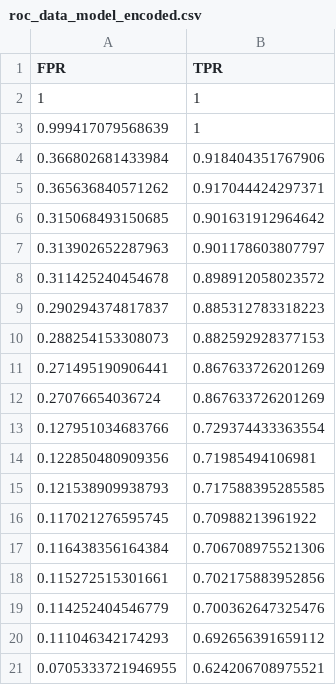
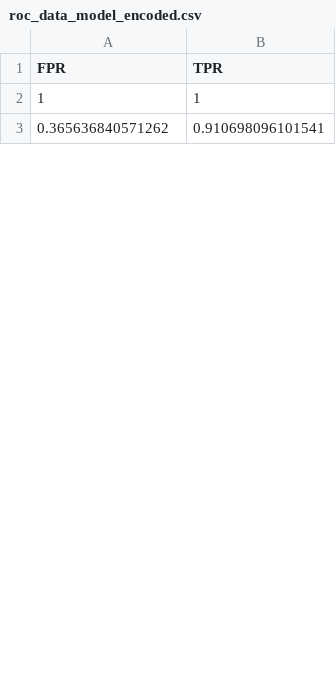
Before and after one commit to SHeywood8/dst-group-project-1, a CSV file: VivekP/roc_data/roc_data_model_encoded.csv, drawn as a sheet; only a part is shown; the diff covers the shown part only.

```diff
--- a/VivekP/roc_data/roc_data_model_encoded.csv
+++ b/VivekP/roc_data/roc_data_model_encoded.csv
@@ -2,20 +2,2 @@
 1,1
-0.999417079568639,1
-0.366802681433984,0.918404351767906
-0.365636840571262,0.917044424297371
-0.315068493150685,0.901631912964642
-0.313902652287963,0.901178603807797
-0.311425240454678,0.898912058023572
-0.290294374817837,0.885312783318223
-0.288254153308073,0.882592928377153
-0.271495190906441,0.867633726201269
-0.27076654036724,0.867633726201269
-0.127951034683766,0.729374433363554
-0.122850480909356,0.71985494106981
-0.121538909938793,0.717588395285585
-0.117021276595745,0.70988213961922
-0.116438356164384,0.706708975521306
-0.115272515301661,0.702175883952856
-0.114252404546779,0.700362647325476
-0.111046342174293,0.692656391659112
-0.0705333721946955,0.624206708975521
+0.365636840571262,0.910698096101541
```
Also changed, not shown: 22 added rows, 12 removed rows and 7 edited cells elsewhere in this file, VivekP/roc_data/roc_data_model_deleted.csv, VivekP/roc_data/roc_data_model_surrogate.csv, 21 other files.
